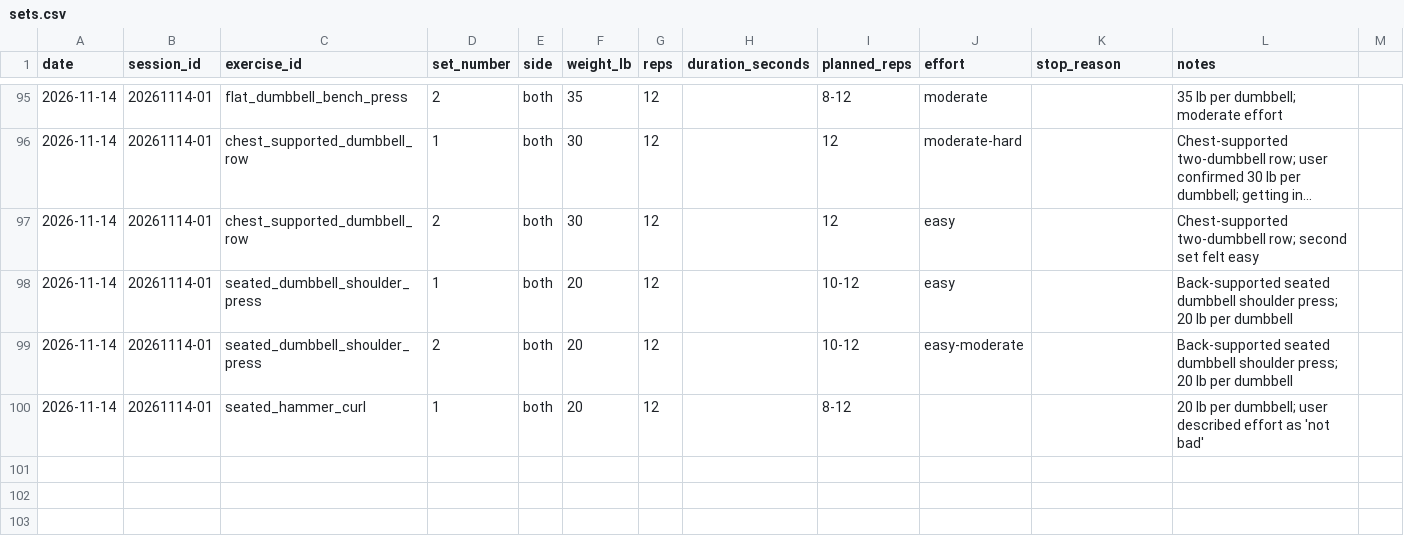
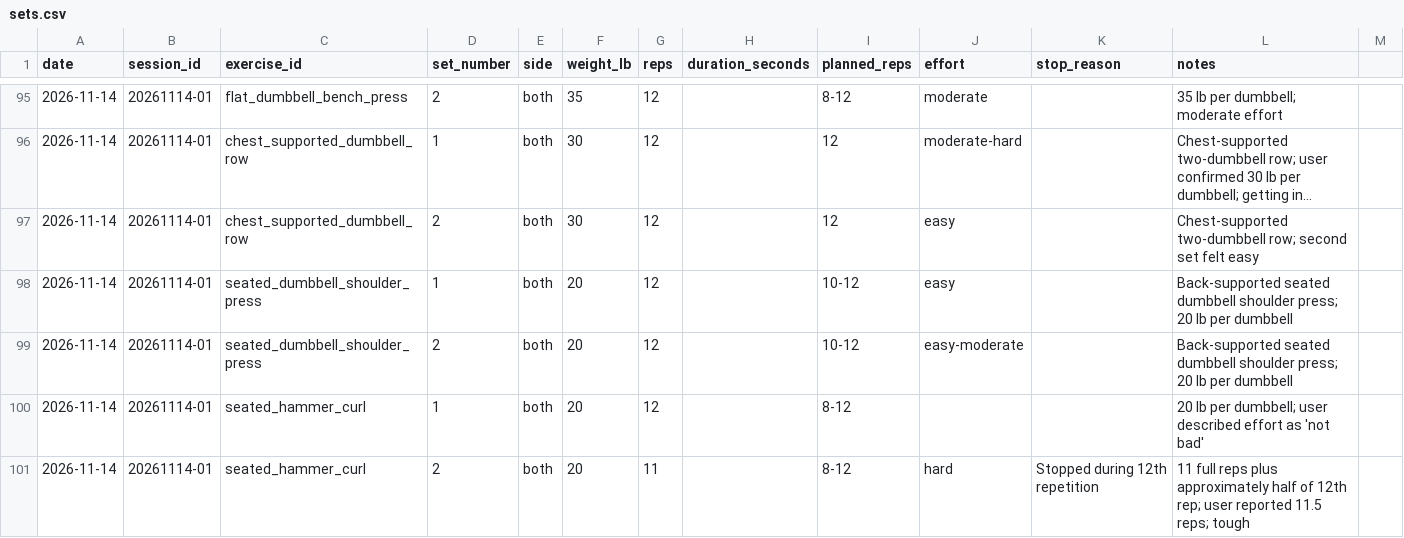
Before and after one commit to robskins95-stack/WorkoutLog, a CSV file: sets.csv, drawn as a sheet; only a part is shown, gaps mark what is left out; long unchanged cells end in …; the diff names each change by its address in the sheet, - before the commit and + after, or states it on an @@ line.

Commit message:
Log Nov 14 hammer curls: 11 clean plus half rep, tough

```diff
--- a/sets.csv
+++ b/sets.csv
+row 101: 2026-11-14 | 20261114-01 | seated_hammer_curl | 2 | both | 20 | 11 |  | 8-12 | hard | Stopped during 12th repetition | 11 full reps plus approximately half of 12th rep; user reported 11.5 reps; tough
```
